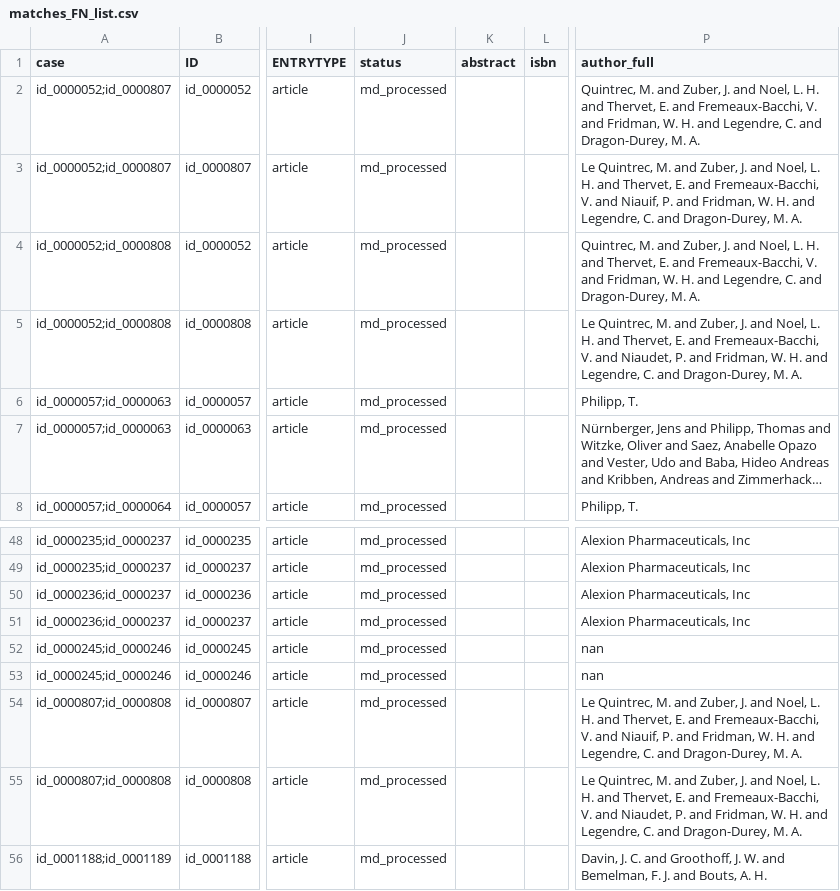
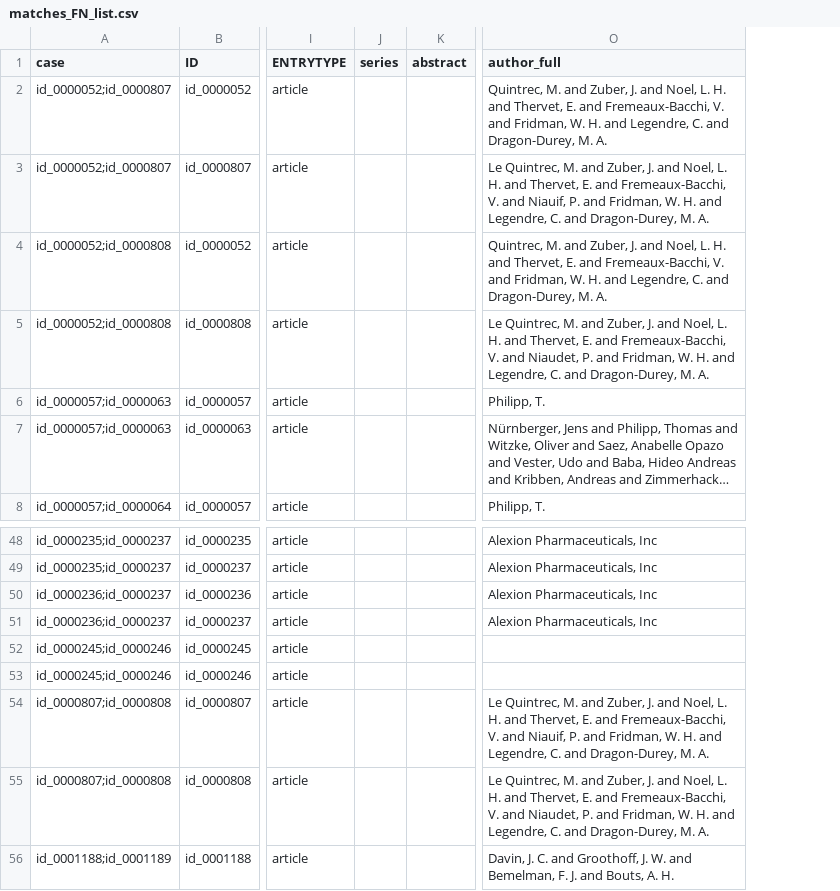
Before and after one commit to CoLRev-Environment/bib-dedupe, a CSV file: data/haematology/matches_FN_list.csv, drawn as a sheet; only a part is shown, gaps mark what is left out; long unchanged cells end in …; removed rows and columns are numbered as before the commit, all else as after; the diff names each change by its address in the sheet, - before the commit and + after, or states it on an @@ line.

```diff
--- a/data/haematology/matches_FN_list.csv
+++ b/data/haematology/matches_FN_list.csv
-column J (status), rows 2-8: all md_processed; rows 48-56: all md_processed
+column J (series), empty
-column L (isbn), empty
-O52:O53 (author_full): nan
+O52:O53 (author_full): (empty)
```
Also changed, not shown: data/depression/matches_FN_list.csv, data/digital_work/matches_FN_list.csv, 22 other files.
